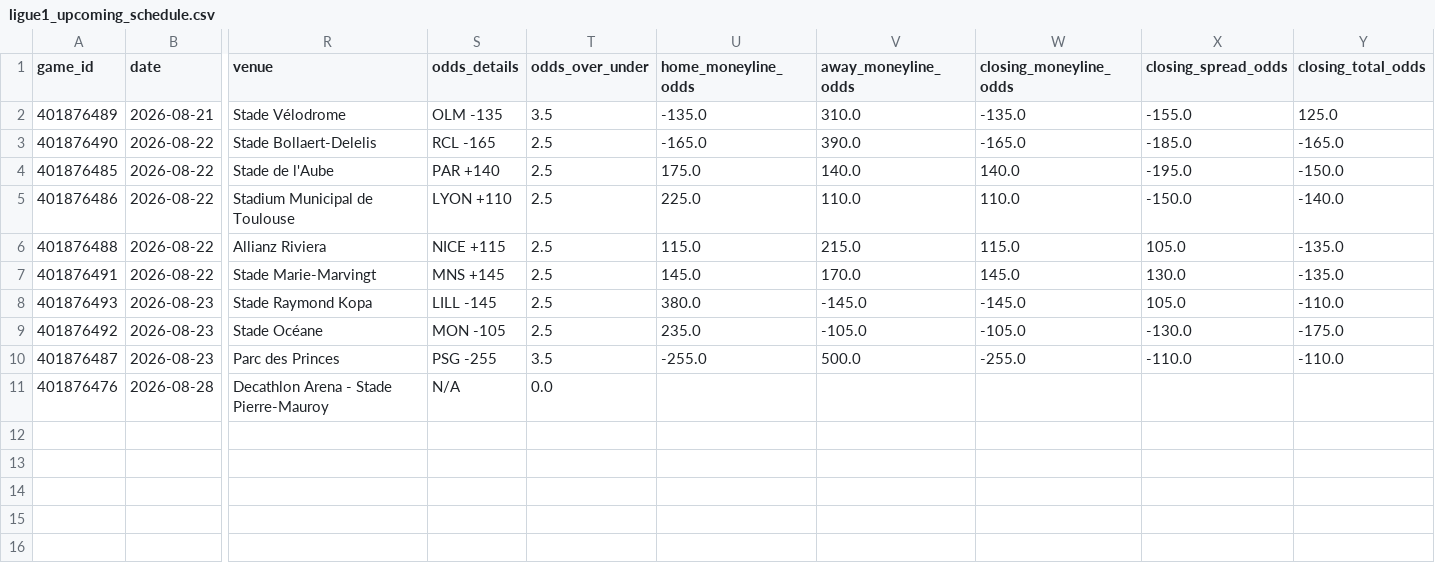
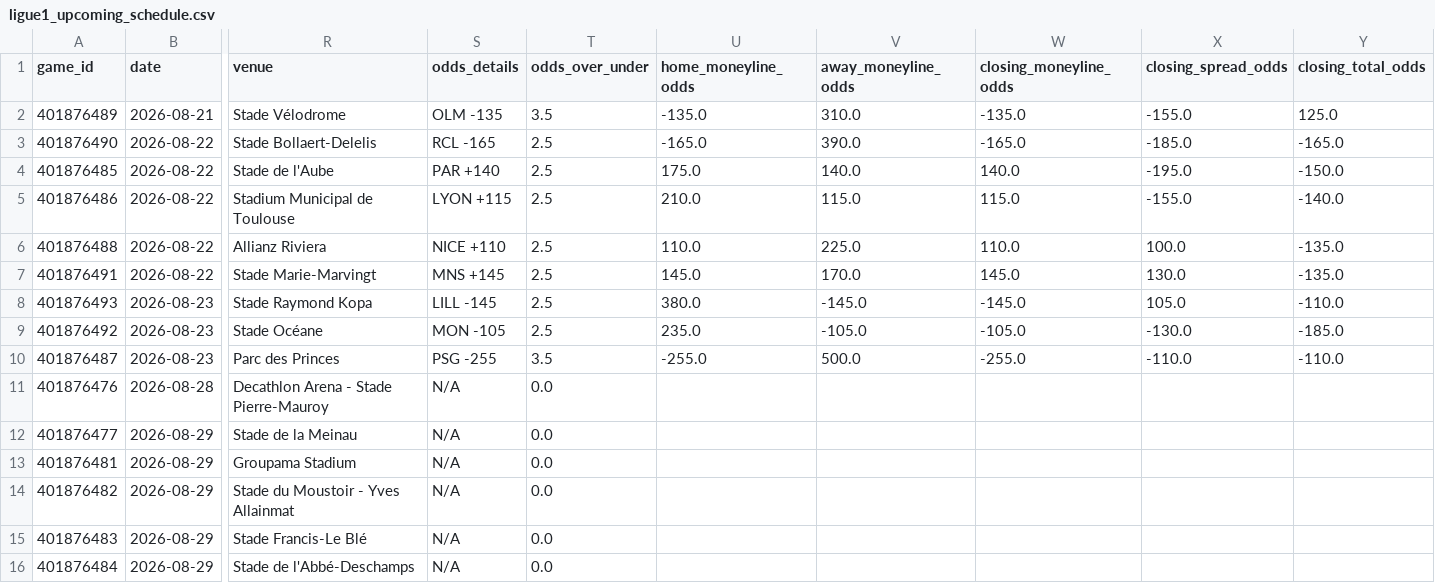
Before and after one commit to emilioandrade0/PickGOLD, a CSV file: src/data/ligue1/raw/ligue1_upcoming_schedule.csv, drawn as a sheet; only a part is shown, gaps mark what is left out; rows hold the shown columns only; the diff names each change by its address in the sheet, - before the commit and + after, or states it on an @@ line.

```diff
--- a/src/data/ligue1/raw/ligue1_upcoming_schedule.csv
+++ b/src/data/ligue1/raw/ligue1_upcoming_schedule.csv
-S5 (odds_details): LYON +110
+S5 (odds_details): LYON +115
-U5 (home_moneyline_odds): 225.0
+U5 (home_moneyline_odds): 210.0
-V5 (away_moneyline_odds): 110.0
+V5 (away_moneyline_odds): 115.0
-W5 (closing_moneyline_odds): 110.0
+W5 (closing_moneyline_odds): 115.0
-X5 (closing_spread_odds): -150.0
+X5 (closing_spread_odds): -155.0
-S6 (odds_details): NICE +115
+S6 (odds_details): NICE +110
-U6 (home_moneyline_odds): 115.0
+U6 (home_moneyline_odds): 110.0
-V6 (away_moneyline_odds): 215.0
+V6 (away_moneyline_odds): 225.0
-W6 (closing_moneyline_odds): 115.0
+W6 (closing_moneyline_odds): 110.0
-X6 (closing_spread_odds): 105.0
+X6 (closing_spread_odds): 100.0
-Y9 (closing_total_odds): -175.0
+Y9 (closing_total_odds): -185.0
+row 12: 401876477 | 2026-08-29 | Stade de la Meinau | N/A | 0.0
+row 13: 401876481 | 2026-08-29 | Groupama Stadium | N/A | 0.0
+row 14: 401876482 | 2026-08-29 | Stade du Moustoir - Yves Allainmat | N/A | 0.0
+row 15: 401876483 | 2026-08-29 | Stade Francis-Le Blé | N/A | 0.0
+row 16: 401876484 | 2026-08-29 | Stade de l'Abbé-Deschamps | N/A | 0.0
```
Also changed, not shown: src/data/bundesliga/raw/bundesliga_upcoming_schedule.csv, src/data/kbo/raw/kbo_advanced_history.csv, 49 other files.
